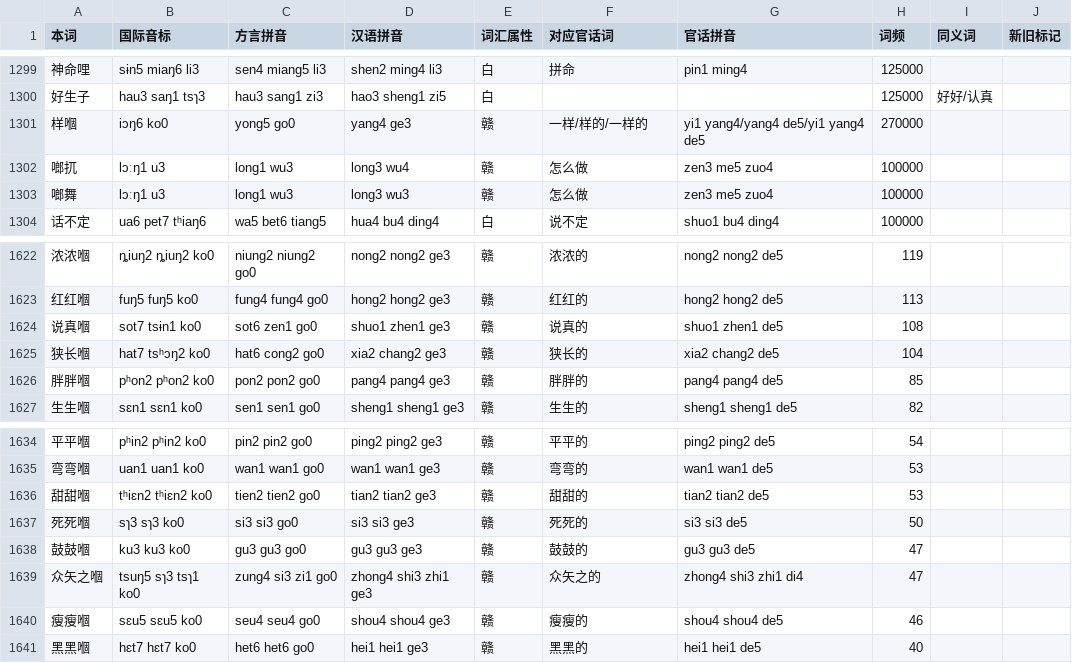
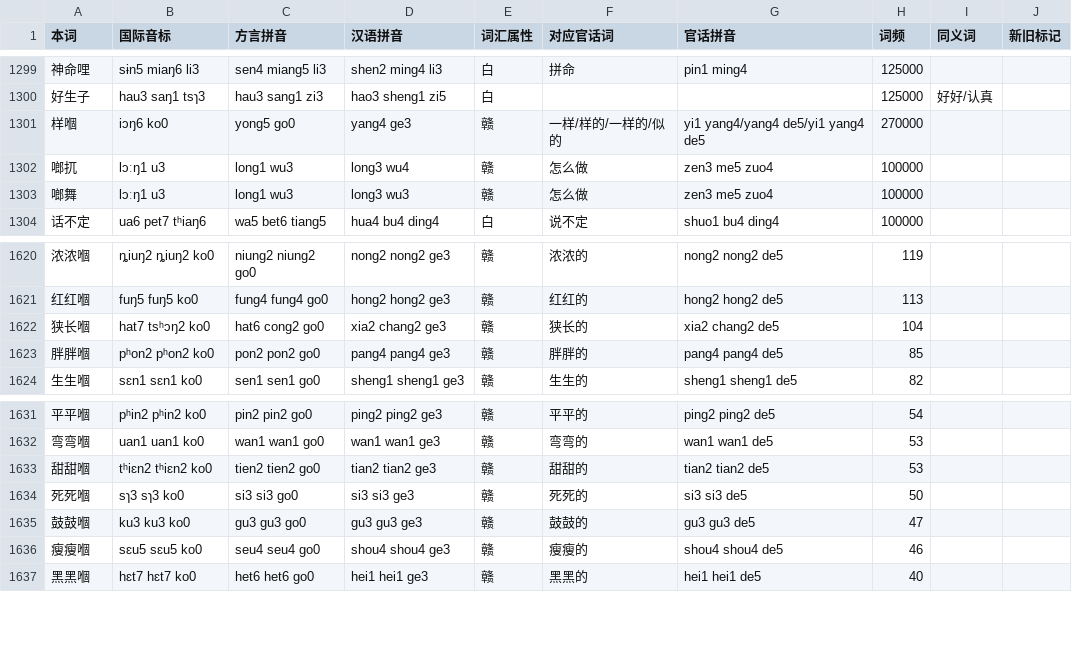
Before and after one commit to Doohaey/GonnyuGeneralIME, a TSV file: resources/regions/lancong/dictionaries/gan_words.tsv, drawn as a sheet; only a part is shown, gaps mark what is left out; the diff covers the shown part only.

```diff
--- a/resources/regions/lancong/dictionaries/gan_words.tsv
+++ b/resources/regions/lancong/dictionaries/gan_words.tsv
@@ -1300,3 +1300,3 @@
 好生子	hau3 saŋ1 tsɿ3	hau3 sang1 zi3	hao3 sheng1 zi5	白			125000	好好/认真	
-样嗰	iɔŋ6 ko0	yong5 go0	yang4 ge3	赣	一样/样的/一样的	yi1 yang4/yang4 de5/yi1 yang4 de5	270000		
+样嗰	iɔŋ6 ko0	yong5 go0	yang4 ge3	赣	一样/样的/一样的/似的	yi1 yang4/yang4 de5/yi1 yang4 de5	270000		
 啷扤	lɔːŋ1 u3	long1 wu3	long3 wu4	赣	怎么做	zen3 me5 zuo4	100000		
@@ -1623,3 +1621,2 @@
 红红嗰	fuŋ5 fuŋ5 ko0	fung4 fung4 go0	hong2 hong2 ge3	赣	红红的	hong2 hong2 de5	113		
-说真嗰	sot7 tsɨn1 ko0	sot6 zen1 go0	shuo1 zhen1 ge3	赣	说真的	shuo1 zhen1 de5	108		
 狭长嗰	hat7 tsʰɔŋ2 ko0	hat6 cong2 go0	xia2 chang2 ge3	赣	狭长的	xia2 chang2 de5	104		
@@ -1638,3 +1635,2 @@
 鼓鼓嗰	ku3 ku3 ko0	gu3 gu3 go0	gu3 gu3 ge3	赣	鼓鼓的	gu3 gu3 de5	47		
-众矢之嗰	tsuŋ5 sɿ3 tsɿ1 ko0	zung4 si3 zi1 go0	zhong4 shi3 zhi1 ge3	赣	众矢之的	zhong4 shi3 zhi1 di4	47		
 瘦瘦嗰	sɛu5 sɛu5 ko0	seu4 seu4 go0	shou4 shou4 ge3	赣	瘦瘦的	shou4 shou4 de5	46		
```
Also changed, not shown: 4 added rows, 4 removed rows and 4 edited cells elsewhere in this file, resources/regions/lancong/dictionaries/chars.tsv, 1 other file.
